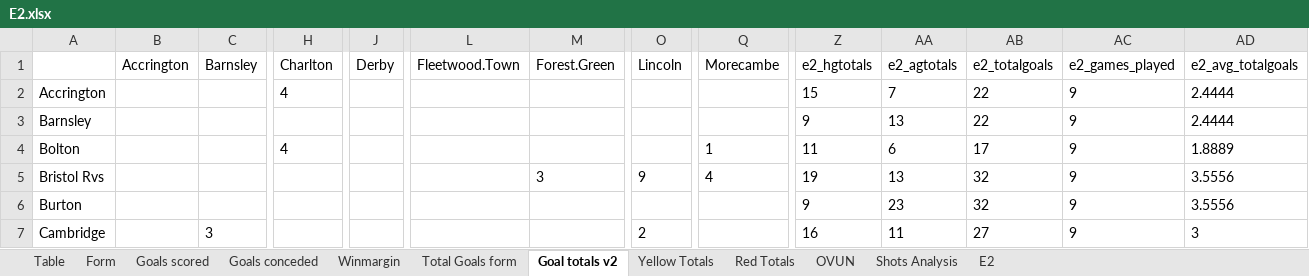
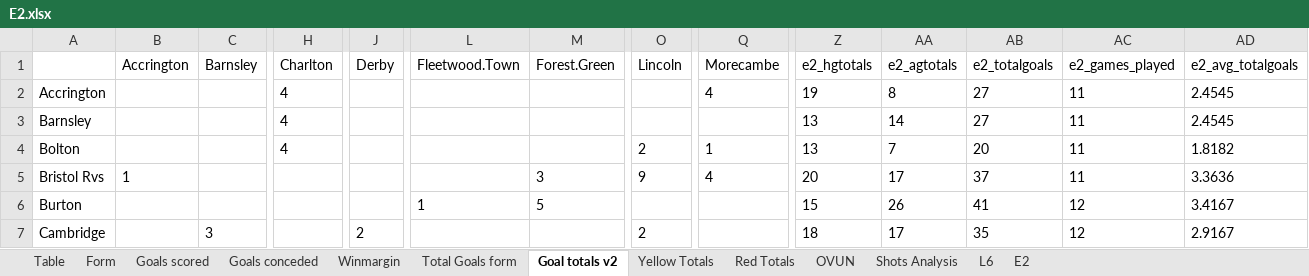
Before and after one commit to gitboyzorro5/Rsoccer, an Excel workbook: Divisions/E2.xlsx, sheet Goal totals v2, drawn as a sheet; only a part is shown, gaps mark what is left out; values as stored, in another font and other column widths than the file's, no borders; the diff covers the shown part only; the diff names each change by its address in the sheet, - before the commit and + after, or states it on an @@ line.

```diff
--- a/Divisions/E2.xlsx (sheet Goal totals v2)
+++ b/Divisions/E2.xlsx (sheet Goal totals v2)
+sheet tab: L6
-Q2 (Morecambe): (empty)
+Q2 (Morecambe): 4
-Z2 (e2_hgtotals): 15
+Z2 (e2_hgtotals): 19
-AA2 (e2_agtotals): 7
+AA2 (e2_agtotals): 8
-AB2:AB3 (e2_totalgoals): 22
+AB2:AB3 (e2_totalgoals): 27
-AC2:AC5 (e2_games_played): 9
+AC2:AC5 (e2_games_played): 11
-AD2:AD3 (e2_avg_totalgoals): 2.4444
+AD2:AD3 (e2_avg_totalgoals): 2.4545
-H3 (Charlton): (empty)
+H3 (Charlton): 4
-Z3 (e2_hgtotals): 9
+Z3 (e2_hgtotals): 13
-AA3 (e2_agtotals): 13
+AA3 (e2_agtotals): 14
-O4 (Lincoln): (empty)
+O4 (Lincoln): 2
-Z4 (e2_hgtotals): 11
+Z4 (e2_hgtotals): 13
-AA4 (e2_agtotals): 6
+AA4 (e2_agtotals): 7
-AB4 (e2_totalgoals): 17
+AB4 (e2_totalgoals): 20
-AD4 (e2_avg_totalgoals): 1.8889
+AD4 (e2_avg_totalgoals): 1.8182
-B5 (Accrington): (empty)
+B5 (Accrington): 1
-Z5 (e2_hgtotals): 19
+Z5 (e2_hgtotals): 20
-AA5 (e2_agtotals): 13
+AA5 (e2_agtotals): 17
-AB5 (e2_totalgoals): 32
+AB5 (e2_totalgoals): 37
-AD5 (e2_avg_totalgoals): 3.5556
+AD5 (e2_avg_totalgoals): 3.3636
-L6 (Fleetwood.Town): (empty)
+L6 (Fleetwood.Town): 1
-M6 (Forest.Green): (empty)
+M6 (Forest.Green): 5
-Z6 (e2_hgtotals): 9
+Z6 (e2_hgtotals): 15
-AA6 (e2_agtotals): 23
+AA6 (e2_agtotals): 26
-AB6 (e2_totalgoals): 32
+AB6 (e2_totalgoals): 41
-AC6:AC7 (e2_games_played): 9
+AC6:AC7 (e2_games_played): 12
-AD6 (e2_avg_totalgoals): 3.5556
+AD6 (e2_avg_totalgoals): 3.4167
-J7 (Derby): (empty)
+J7 (Derby): 2
-Z7 (e2_hgtotals): 16
+Z7 (e2_hgtotals): 18
-AA7 (e2_agtotals): 11
+AA7 (e2_agtotals): 17
-AB7 (e2_totalgoals): 27
+AB7 (e2_totalgoals): 35
-AD7 (e2_avg_totalgoals): 3
+AD7 (e2_avg_totalgoals): 2.9167
```
Also changed, not shown: 99 edited cells elsewhere in this sheet, sheet E2, sheet Winmargin, sheet Shots Analysis, sheet Table, sheet OVUN, sheet Goals conceded, 5 more sheets, Divisions/EC.xlsx, Divisions/F1.xlsx, 39 other files.
